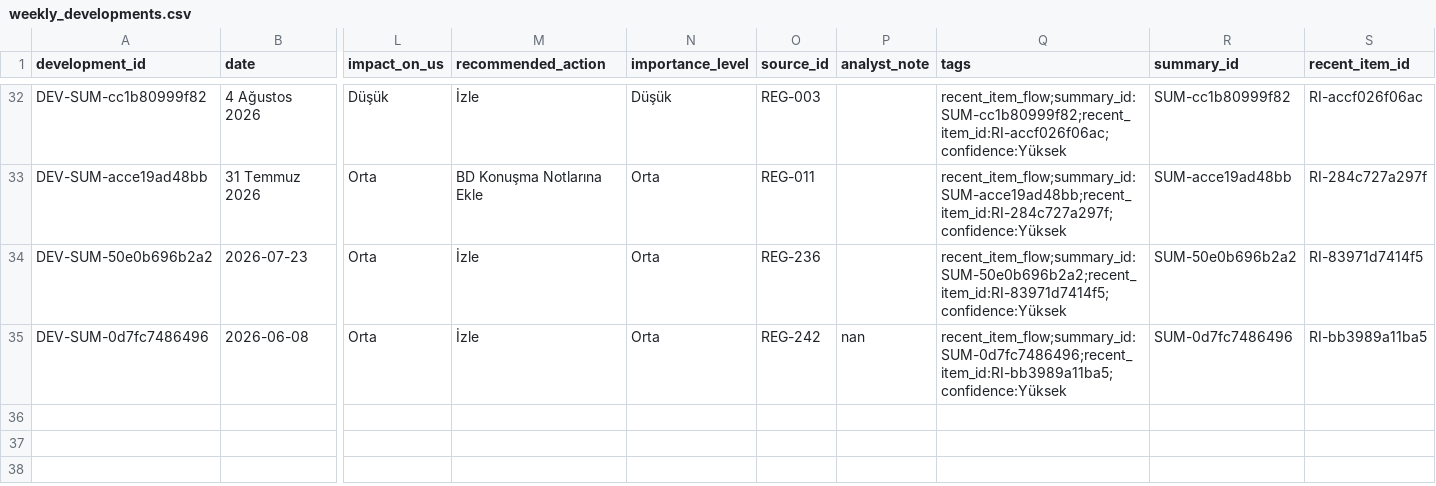
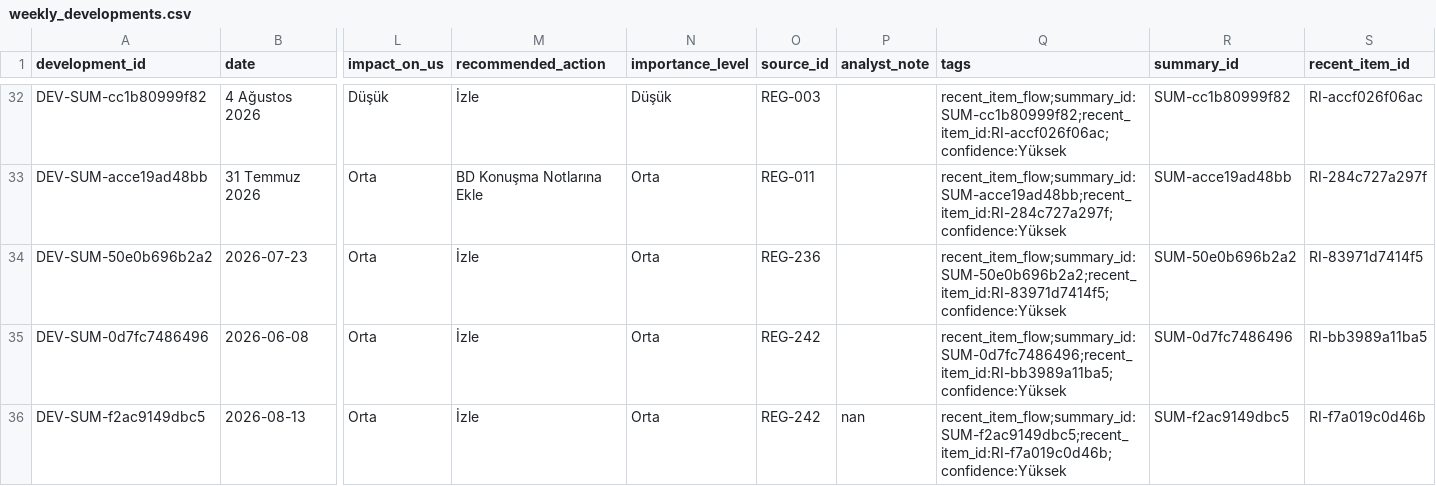
Before and after one commit to ekowiggins-dotcom/ardakobibenchmark, a CSV file: data/weekly_developments.csv, drawn as a sheet; only a part is shown, gaps mark what is left out; rows hold the shown columns only; the diff names each change by its address in the sheet, - before the commit and + after, or states it on an @@ line.

Commit message:
Update analyst review decisions: tekil gelişme Onaylandı

```diff
--- a/data/weekly_developments.csv
+++ b/data/weekly_developments.csv
-P35 (analyst_note): nan
+P35 (analyst_note): (empty)
+row 36: DEV-SUM-f2ac9149dbc5 | 2026-08-13 | Orta | İzle | Orta | REG-242 | nan | recent_item_flow;summary_id:SUM-f2ac9149dbc5;recent_item_id:RI-f7a019c0d46b;confidence:Yüksek | SUM-f2ac9149dbc5 | RI-f7a019c0d46b
```
Also changed, not shown: data/recent_item_review_queue.csv, data/recent_item_summaries.csv.
